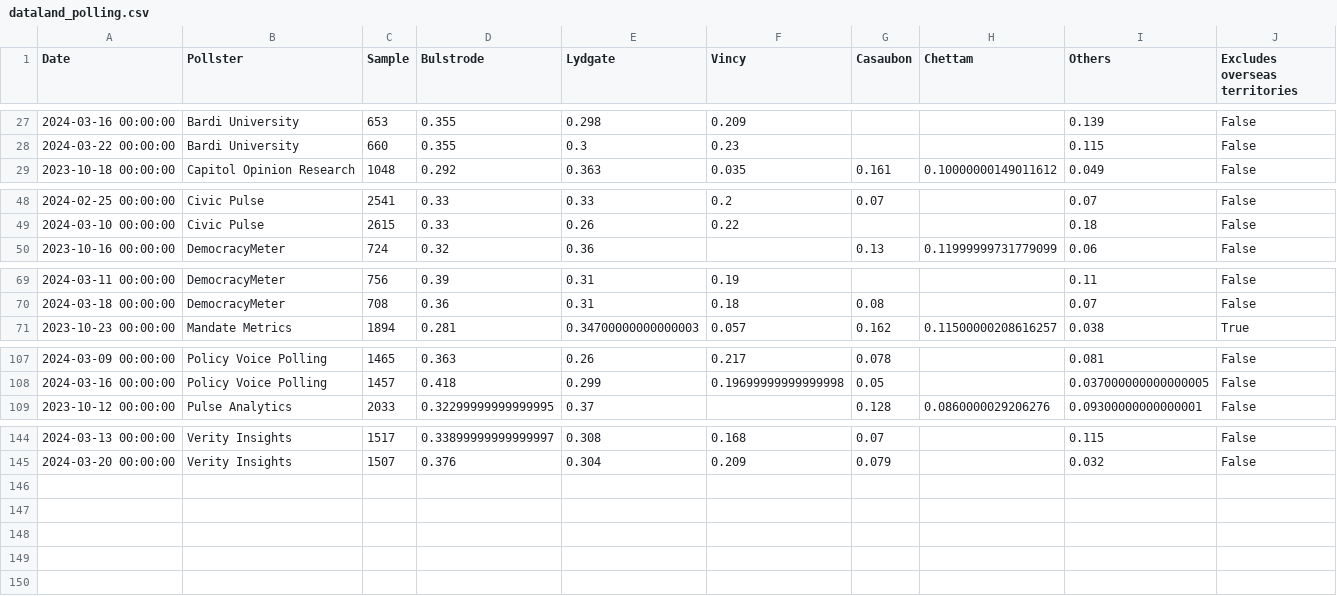
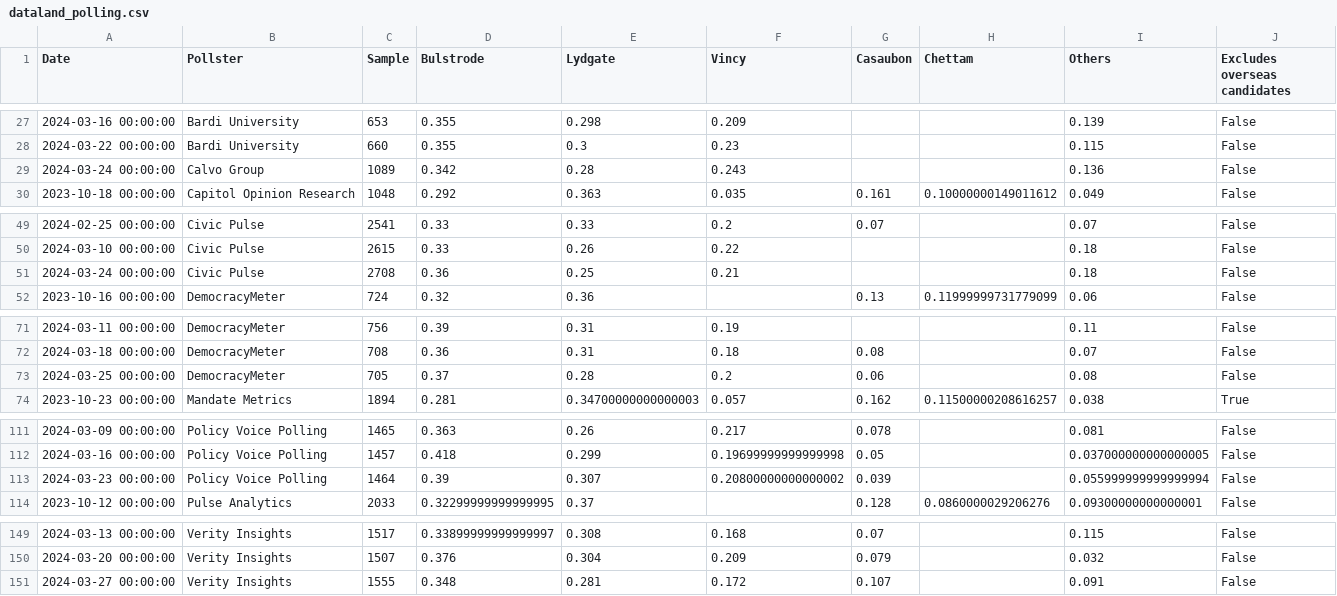
Before and after one commit to edoaltamura/election-predictions, a CSV file: data/02_interim/dataland_polling.csv, drawn as a sheet; only a part is shown, gaps mark what is left out; the diff covers the shown part only; the diff names each change by its address in the sheet, - before the commit and + after, or states it on an @@ line.

Commit message:
Compute polling average and last outputs from the DS pipeline.

```diff
--- a/data/02_interim/dataland_polling.csv
+++ b/data/02_interim/dataland_polling.csv
-J1: Excludes overseas territories
+J1: Excludes overseas candidates
+row 29: 2024-03-24 00:00:00 | Calvo Group | 1089 | 0.342 | 0.28 | 0.243 |  |  | 0.136 | False
+row 51: 2024-03-24 00:00:00 | Civic Pulse | 2708 | 0.36 | 0.25 | 0.21 |  |  | 0.18 | False
+row 73: 2024-03-25 00:00:00 | DemocracyMeter | 705 | 0.37 | 0.28 | 0.2 | 0.06 |  | 0.08 | False
+row 113: 2024-03-23 00:00:00 | Policy Voice Polling | 1464 | 0.39 | 0.307 | 0.20800000000000002 | 0.039 |  | 0.055999999999999994 | False
+row 151: 2024-03-27 00:00:00 | Verity Insights | 1555 | 0.348 | 0.281 | 0.172 | 0.107 |  | 0.091 | False
```
Also changed, not shown: 1 added row elsewhere in this file, data/01_raw/dataland_polling.csv, 10 other files.
